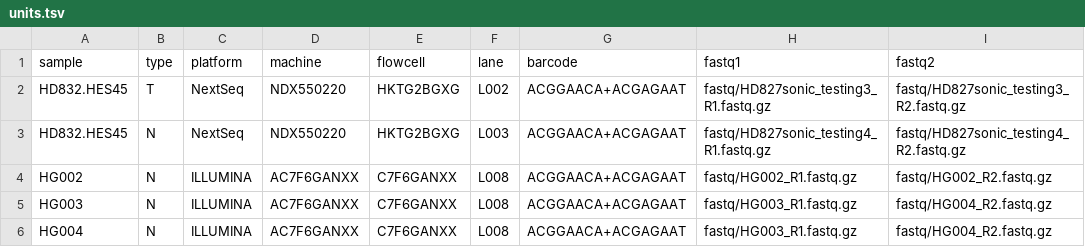
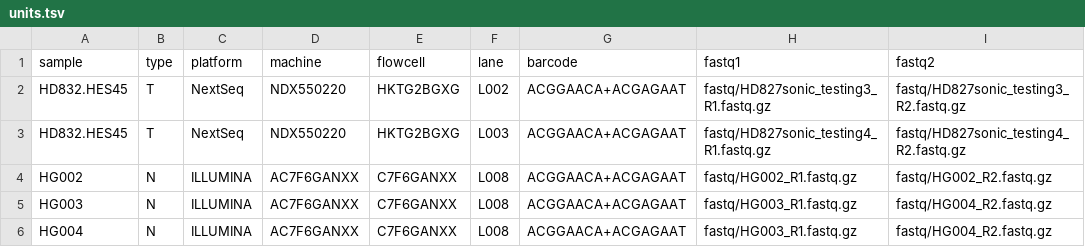
Before and after one commit to hydra-genetics/snv_indels, a TSV file: .tests/integration/units.tsv, drawn as a sheet; only a part is shown; the diff names each change by its address in the sheet, - before the commit and + after, or states it on an @@ line.

Commit message:
change units-file

```diff
--- a/.tests/integration/units.tsv
+++ b/.tests/integration/units.tsv
-B3 (type): N
+B3 (type): T
```
